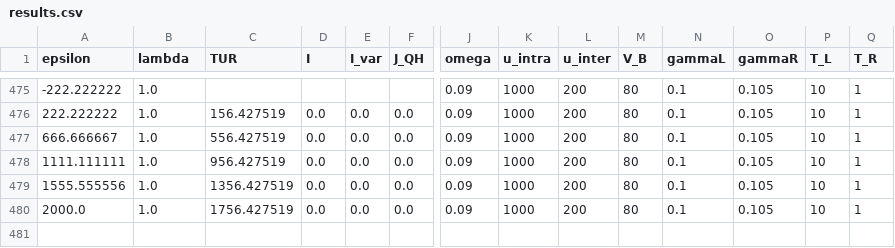
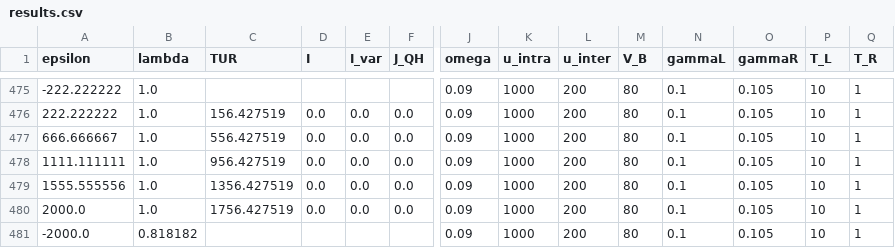
Before and after one commit to myIntSet/thermoelectrics, a CSV file: results.csv, drawn as a sheet; only a part is shown, gaps mark what is left out; rows hold the shown columns only; the diff names each change by its address in the sheet, - before the commit and + after, or states it on an @@ line.

Commit message:
la till igen fast med NaN på I, J_QH och I_var!

```diff
--- a/results.csv
+++ b/results.csv
+row 481: -2000.0 | 0.818182 |  |  |  |  | 0.09 | 1000 | 200 | 80 | 0.1 | 0.105 | 10 | 1
```
